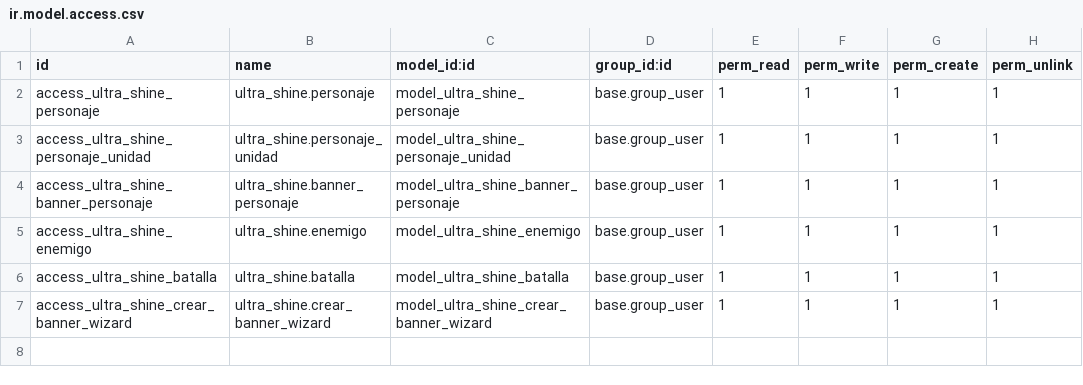
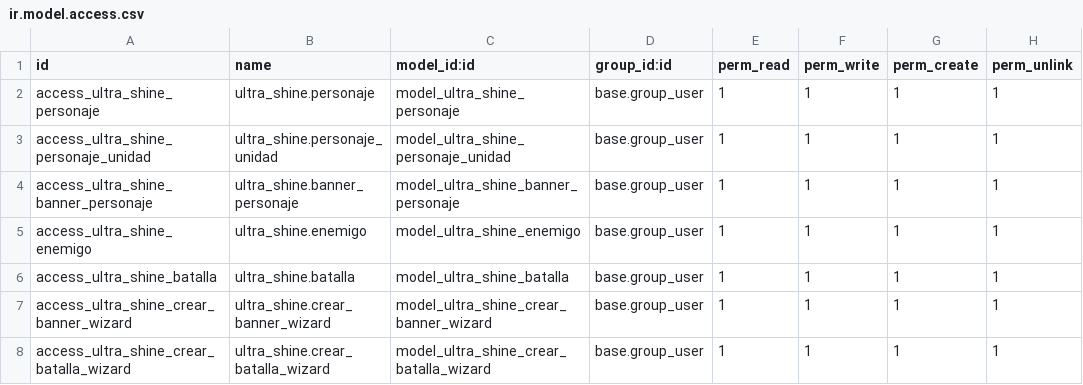
Before and after one commit to hugocnl11/modules, a CSV file: ultra_shine/security/ir.model.access.csv, drawn as a sheet.

Commit message:
base del wizzard batalla

```diff
--- a/ultra_shine/security/ir.model.access.csv
+++ b/ultra_shine/security/ir.model.access.csv
@@ -7 +7,2 @@ access_ultra_shine_batalla,ultra_shine.batalla,model_ultra_shine_batalla,base.gr
 access_ultra_shine_crear_banner_wizard,ultra_shine.crear_banner_wizard,model_ultra_shine_crear_banner_wizard,base.group_user,1,1,1,1
+access_ultra_shine_crear_batalla_wizard,ultra_shine.crear_batalla_wizard,model_ultra_shine_crear_batalla_wizard,base.group_user,1,1,1,1
```
Also changed, not shown: 2 other files.
